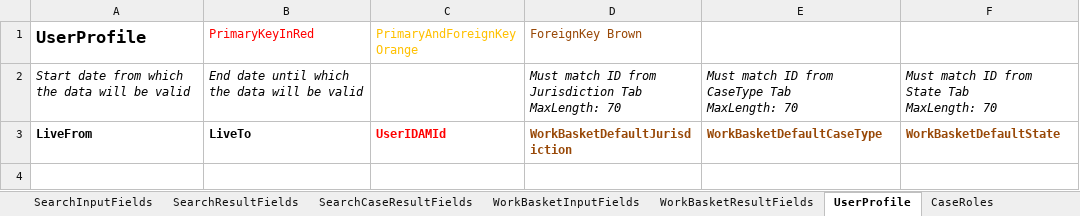
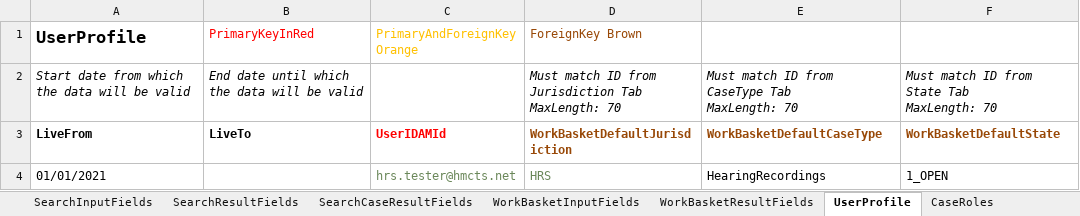
Before and after one commit to uk-gov-mirror/hmcts.em-hrs-api, an Excel workbook: src/functionalTest/resources/hrs_ccd_case_definition_v1.0_AAT.xlsx, sheet UserProfile, drawn as a sheet; values as stored, in another font and other column widths than the file's, no borders; the diff names each change by its address in the sheet, - before the commit and + after, or states it on an @@ line.

Commit message:
Revert "remove user profile from ccd definition"
This reverts commit cd6a22d2a22733934e69814fd432bc7a989b5af0.

```diff
--- a/src/functionalTest/resources/hrs_ccd_case_definition_v1.0_AAT.xlsx (sheet UserProfile)
+++ b/src/functionalTest/resources/hrs_ccd_case_definition_v1.0_AAT.xlsx (sheet UserProfile)
+row 4: 01/01/2021 |  | hrs.tester@hmcts.net | HRS | HearingRecordings | 1_OPEN
```
